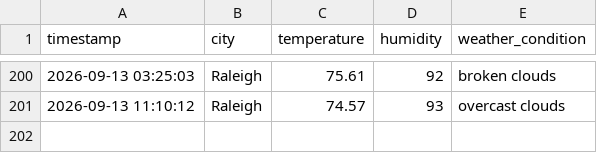
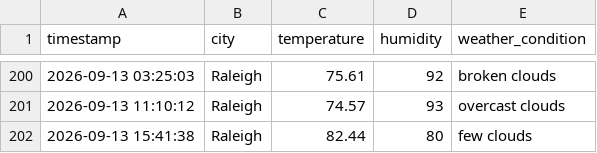
Before and after one commit to pwaltonbrown/Automated_Weather_Data_Pipeline, a CSV file: weather_history.csv, drawn as a sheet; only a part is shown, gaps mark what is left out.

```diff
--- a/weather_history.csv
+++ b/weather_history.csv
@@ -201 +201,2 @@ timestamp,city,temperature,humidity,weather_condition
 2026-09-13 11:10:12,Raleigh,74.57,93,overcast clouds
+2026-09-13 15:41:38,Raleigh,82.44,80,few clouds
```
